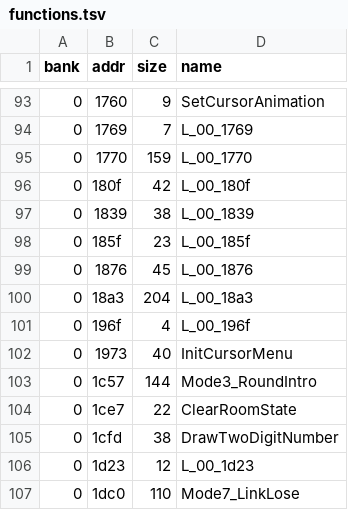
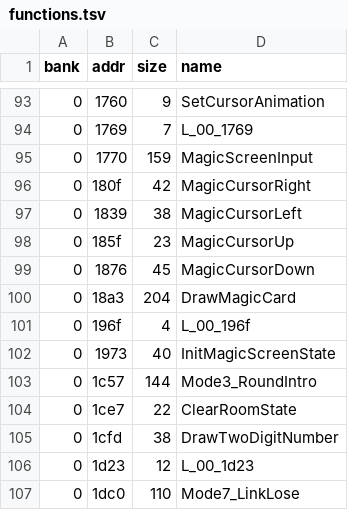
Before and after one commit to Tenome/Painter-Momopi-Decompilation, a TSV file: config/functions.tsv, drawn as a sheet; only a part is shown, gaps mark what is left out.

```diff
--- a/config/functions.tsv
+++ b/config/functions.tsv
@@ -94,10 +94,10 @@ bank	addr	size	name
 0	1769	7	L_00_1769
-0	1770	159	L_00_1770
-0	180f	42	L_00_180f
-0	1839	38	L_00_1839
-0	185f	23	L_00_185f
-0	1876	45	L_00_1876
-0	18a3	204	L_00_18a3
+0	1770	159	MagicScreenInput
+0	180f	42	MagicCursorRight
+0	1839	38	MagicCursorLeft
+0	185f	23	MagicCursorUp
+0	1876	45	MagicCursorDown
+0	18a3	204	DrawMagicCard
 0	196f	4	L_00_196f
-0	1973	40	InitCursorMenu
+0	1973	40	InitMagicScreenState
 0	1c57	144	Mode3_RoundIntro
```
Also changed, not shown: labels.csv, 3 other files.
